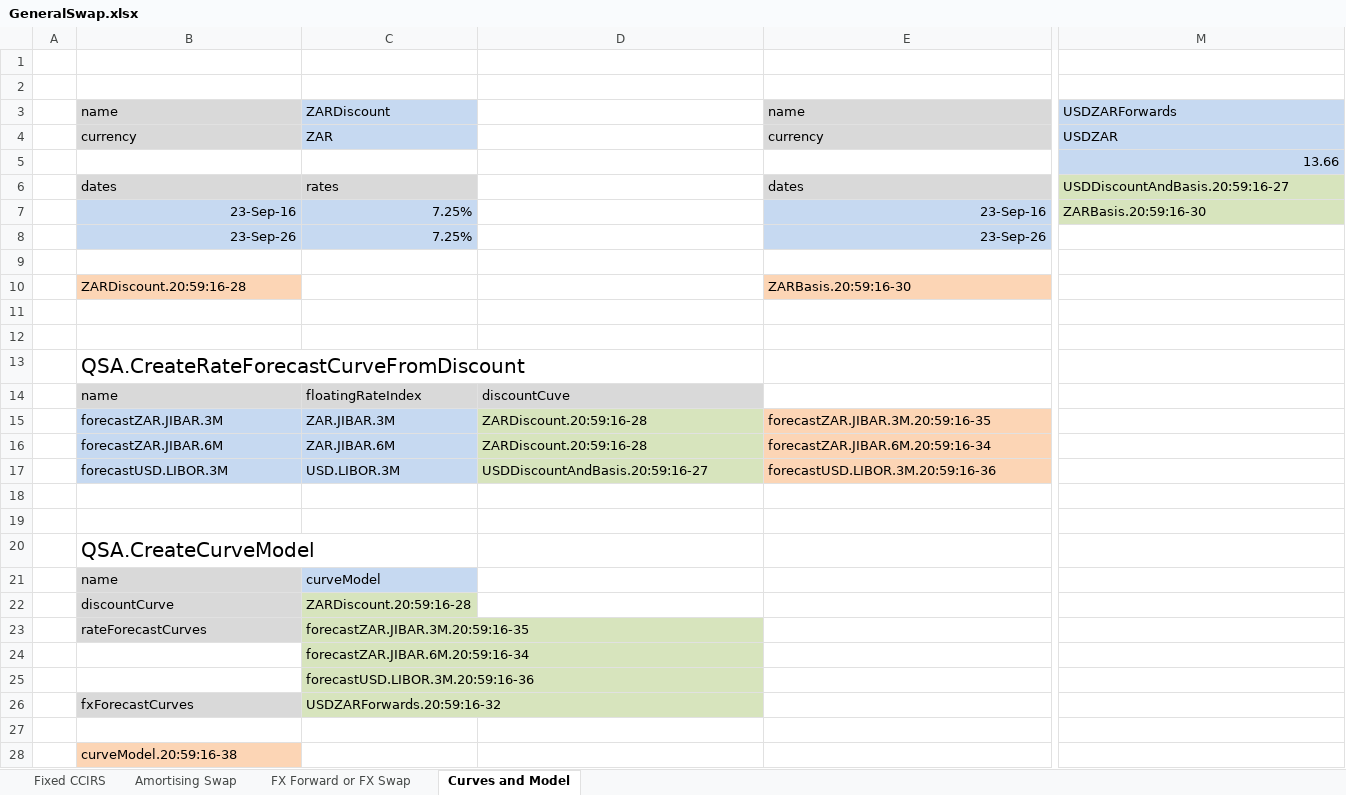
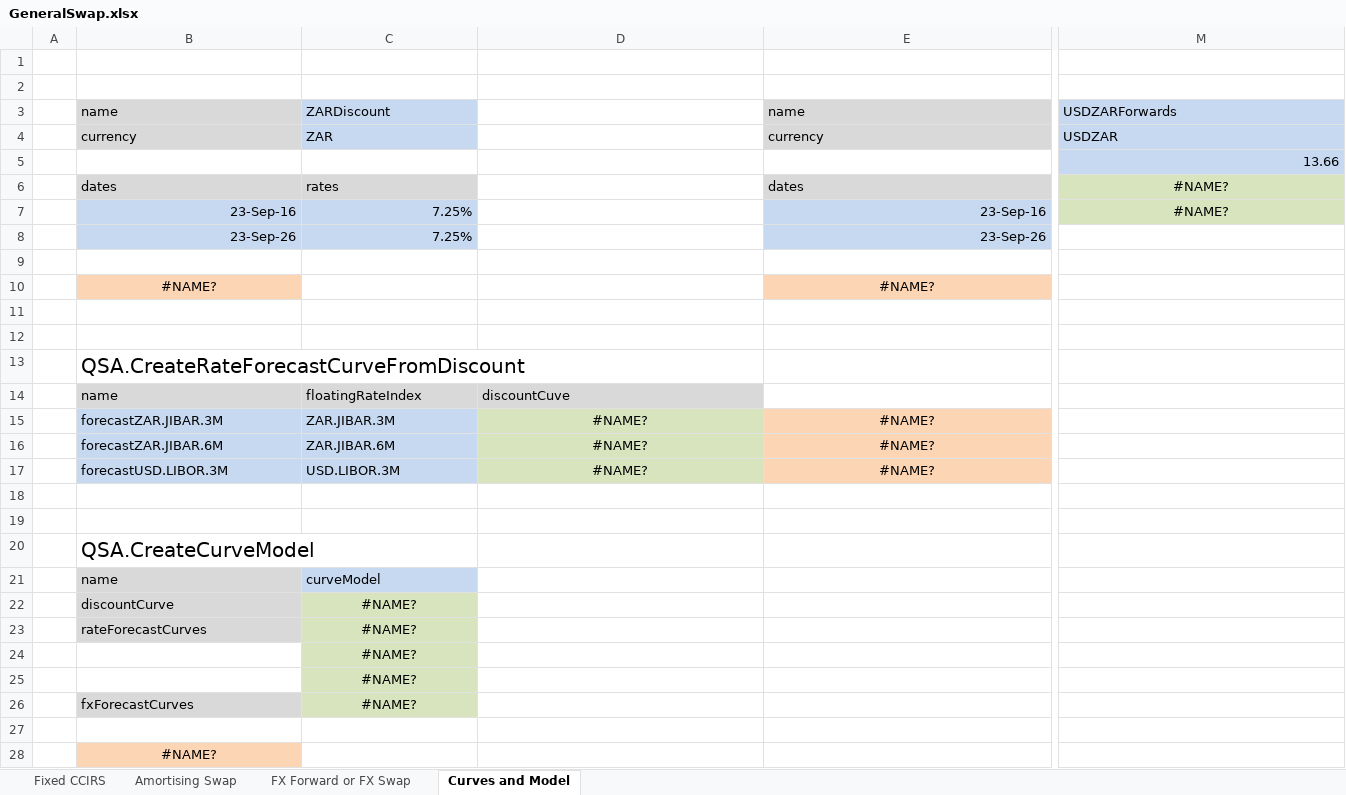
Before and after one commit to JamesLTaylor/QuantSA, an Excel workbook: ExcelExamples/GeneralSwap.xlsx, sheet Curves and Model, drawn as a sheet; only a part is shown, gaps mark what is left out; values as stored, in another font and other column widths than the file's, no borders; removed rows and columns are numbered as before the commit, all else as after; rows hold the shown columns only; the diff names each change by its address in the sheet, - before the commit and + after, or states it on an @@ line.

```diff
--- a/ExcelExamples/GeneralSwap.xlsx (sheet Curves and Model)
+++ b/ExcelExamples/GeneralSwap.xlsx (sheet Curves and Model)
-M6: USDDiscountAndBasis.20:59:16-27
+M6: #NAME?
-M6:M7 alignment: left
+M6:M7 alignment: center
-M7: ZARBasis.20:59:16-30
+M7: #NAME?
-row 10:  | ZARDiscount.20:59:16-28 |  |  | ZARBasis.20:59:16-30
+row 10:  | #NAME? |  |  | #NAME?
-D15:D16: ZARDiscount.20:59:16-28
+D15:D16: #NAME?
-D15:E17 alignment: left
+D15:E17 alignment: center
-E15: forecastZAR.JIBAR.3M.20:59:16-35
+E15: #NAME?
-E16: forecastZAR.JIBAR.6M.20:59:16-34
+E16: #NAME?
-D17: USDDiscountAndBasis.20:59:16-27
+D17: #NAME?
-E17: forecastUSD.LIBOR.3M.20:59:16-36
+E17: #NAME?
-C22: ZARDiscount.20:59:16-28
+C22: #NAME?
-C22:C26 alignment: left
+C22:C26 alignment: center
-C23: forecastZAR.JIBAR.3M.20:59:16-35
+C23: #NAME?
-C24: forecastZAR.JIBAR.6M.20:59:16-34
+C24: #NAME?
-C25: forecastUSD.LIBOR.3M.20:59:16-36
+C25: #NAME?
-C26: USDZARForwards.20:59:16-32
+C26: #NAME?
-B28: curveModel.20:59:16-38
+B28: #NAME?
-B28 alignment: left
+B28 alignment: center
```
Also changed, not shown: sheet Amortising Swap, sheet Fixed CCIRS, sheet FX Forward or FX Swap, ExcelExamples/EquityValuation.xlsx, ExcelExamples/FitCurveNelsonSiegel.xlsx, 9 other files.
